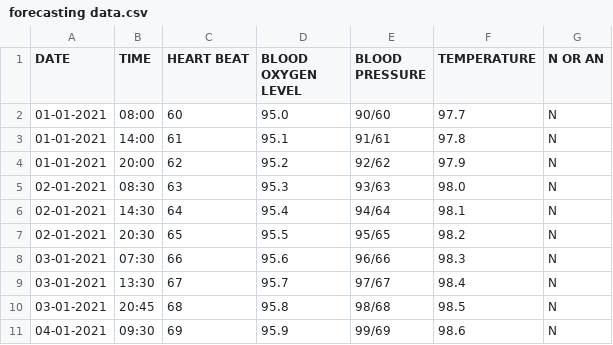
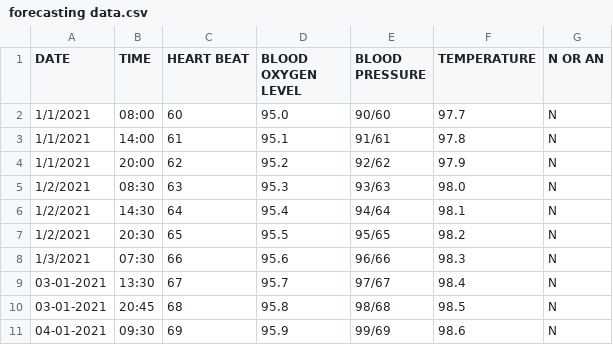
Before and after one commit to kruphacm/mini-project, a CSV file: forecasting data.csv, drawn as a sheet; only a part is shown.

Commit message:
Update forecasting data.csv

```diff
--- a/forecasting data.csv
+++ b/forecasting data.csv
@@ -1,9 +1,9 @@
 DATE,TIME,HEART BEAT,BLOOD OXYGEN LEVEL,BLOOD PRESSURE,TEMPERATURE,N OR AN
-01-01-2021,08:00,60,95.0,90/60,97.7,N
-01-01-2021,14:00,61,95.1,91/61 ,97.8,N
-01-01-2021,20:00,62,95.2,92/62,97.9,N
-02-01-2021,08:30,63,95.3,93/63 ,98.0,N
-02-01-2021,14:30,64,95.4,94/64,98.1,N
-02-01-2021,20:30,65,95.5,95/65,98.2,N
-03-01-2021,07:30,66,95.6,96/66 ,98.3,N
+1/1/2021,08:00,60,95.0,90/60,97.7,N
+1/1/2021,14:00,61,95.1,91/61 ,97.8,N
+1/1/2021,20:00,62,95.2,92/62,97.9,N
+1/2/2021,08:30,63,95.3,93/63 ,98.0,N
+1/2/2021,14:30,64,95.4,94/64,98.1,N
+1/2/2021,20:30,65,95.5,95/65,98.2,N
+1/3/2021,07:30,66,95.6,96/66 ,98.3,N
 03-01-2021,13:30,67,95.7,97/67,98.4,N
```
